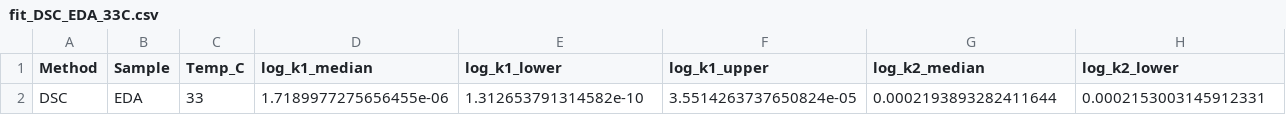
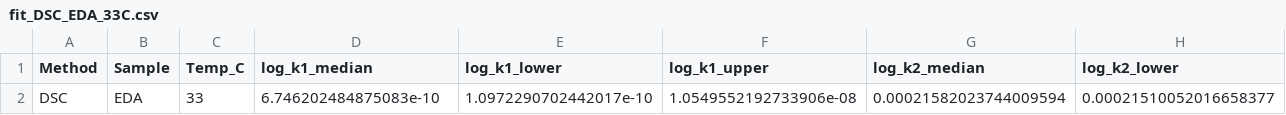
Before and after one commit to tkmeldrum/epoxy_HPC, a CSV file: fit_results/fit_DSC_EDA_33C.csv, drawn as a sheet; only a part is shown; removed rows and columns are numbered as before the commit, all else as after; rows hold the shown columns only; the diff names each change by its address in the sheet, - before the commit and + after, or states it on an @@ line.

Commit message:
fix plotting script to output final summary data

```diff
--- a/fit_results/fit_DSC_EDA_33C.csv
+++ b/fit_results/fit_DSC_EDA_33C.csv
-row 2: DSC | EDA | 33 | 1.7189977275656455e-06 | 1.312653791314582e-10 | 3.5514263737650824e-05 | 0.0002193893282411644 | 0.0002153003145912331
+row 2: DSC | EDA | 33 | 6.746202484875083e-10 | 1.0972290702442017e-10 | 1.0549552192733906e-08 | 0.00021582023744009594 | 0.00021510052016658377
```
Also changed, not shown: fit_results/fit_DSC_EDA_25C.csv, fit_results/fit_DSC_EDA_50C.csv, 39 other files.
